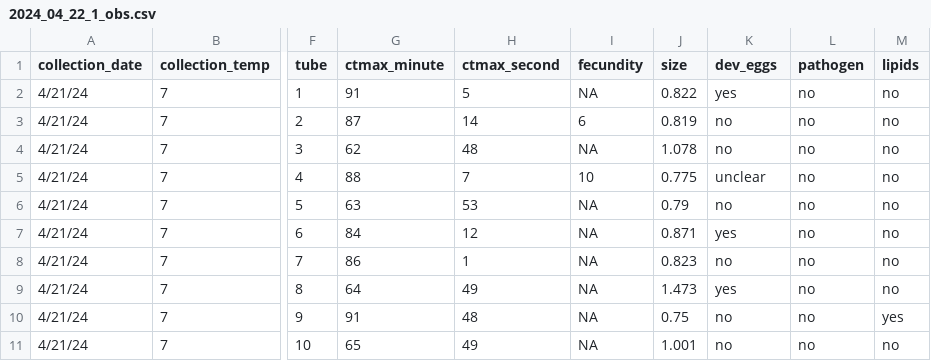
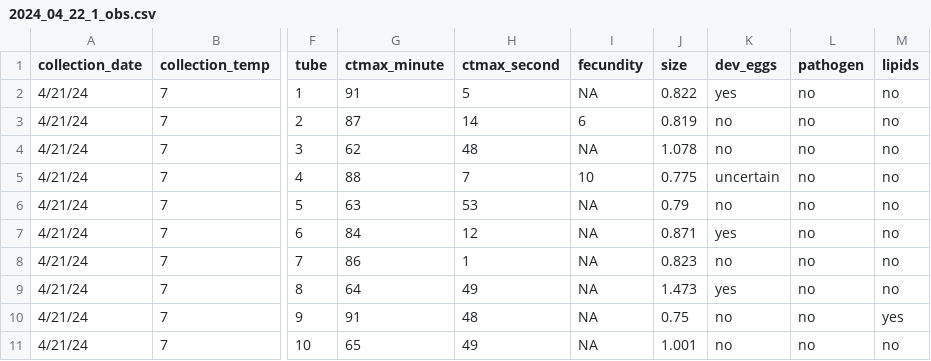
Before and after one commit to ZoopEcoEvo/champlain_seasonality, a CSV file: Raw_data/pheno_obs/2024_04_22_1_obs.csv, drawn as a sheet; only a part is shown, gaps mark what is left out; the diff names each change by its address in the sheet, - before the commit and + after, or states it on an @@ line.

```diff
--- a/Raw_data/pheno_obs/2024_04_22_1_obs.csv
+++ b/Raw_data/pheno_obs/2024_04_22_1_obs.csv
-K5 (dev_eggs): unclear
+K5 (dev_eggs): uncertain
```
Also changed, not shown: Output/Data/full_data.csv, Raw_data/pheno_obs/2024_04_26_1_obs.csv, 32 other files.
